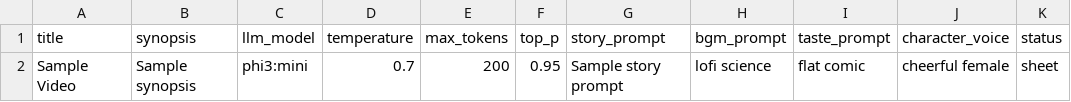
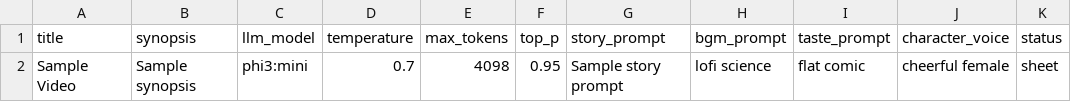
Before and after one commit to openceo2025/movieAgent, a CSV file: videos.csv, drawn as a sheet; only a part is shown; the diff names each change by its address in the sheet, - before the commit and + after, or states it on an @@ line.

```diff
--- a/videos.csv
+++ b/videos.csv
-E2 (max_tokens): 200
+E2 (max_tokens): 4098
```
Also changed, not shown: 2 other files.
